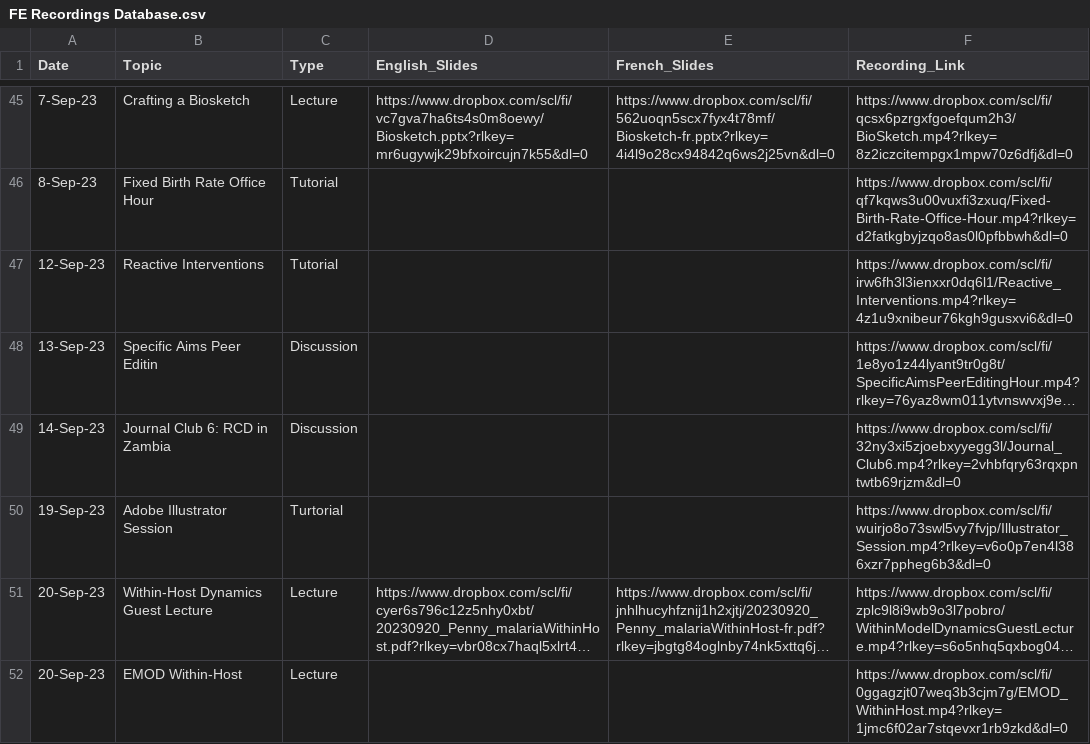
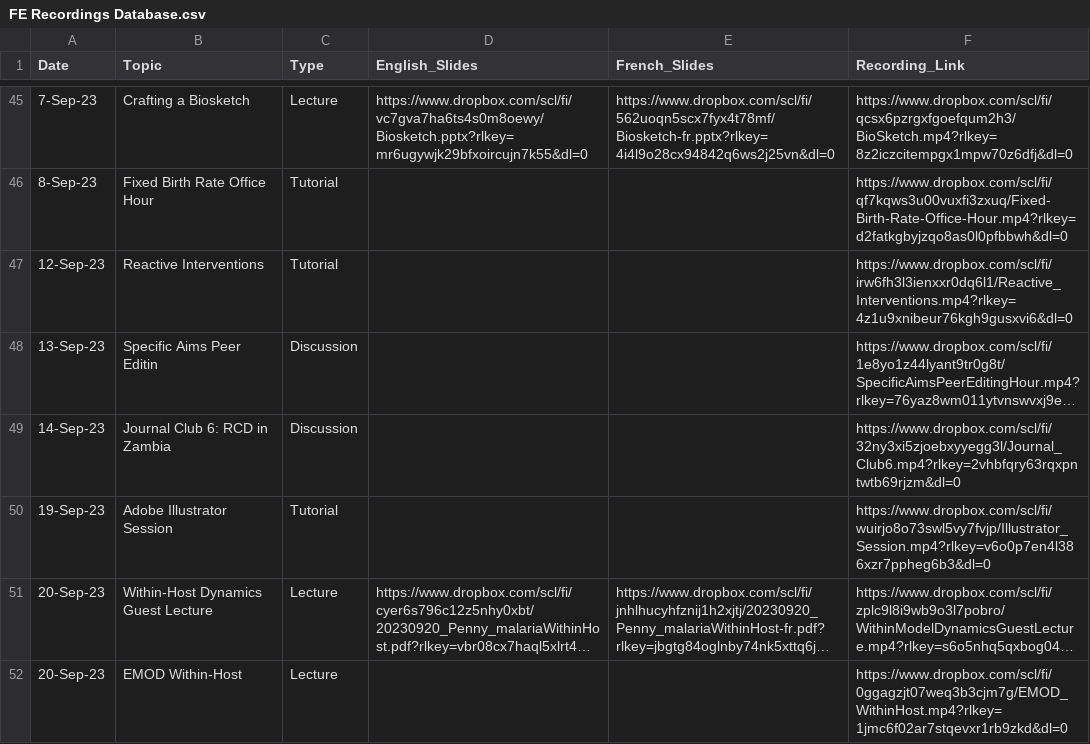
Before and after one commit to numalariamodeling/snt-library, a CSV file: program/program_resources/session_recordings/FE Recordings Database.csv, drawn as a sheet; only a part is shown, gaps mark what is left out; long unchanged cells end in …; the diff names each change by its address in the sheet, - before the commit and + after, or states it on an @@ line.

Commit message:
fixed illustrator video spelling error

```diff
--- a/program/program_resources/session_recordings/FE Recordings Database.csv
+++ b/program/program_resources/session_recordings/FE Recordings Database.csv
-C50 (Type): Turtorial
+C50 (Type): Tutorial
```
